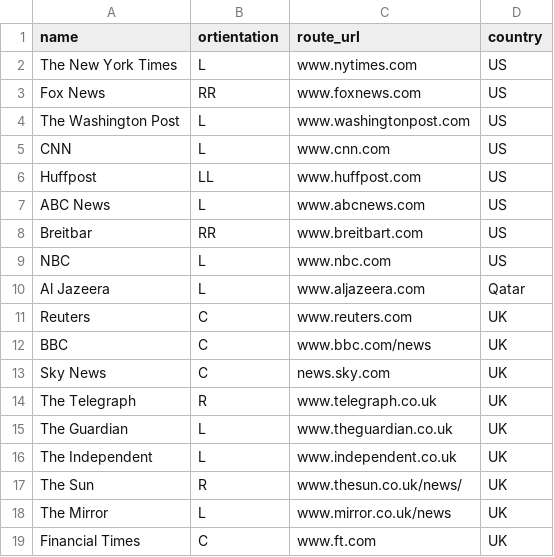
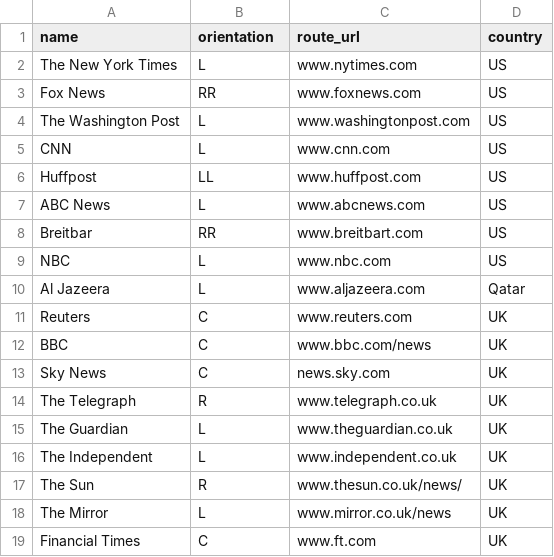
Before and after one commit to Luisgarchi/Dissertation-News-Bias, a CSV file: NewsWebApplication/publishers.csv, drawn as a sheet.

```diff
--- a/NewsWebApplication/publishers.csv
+++ b/NewsWebApplication/publishers.csv
@@ -1,2 +1,2 @@
-name,ortientation,route_url,country
+name,orientation,route_url,country
 The New York Times,L,www.nytimes.com,US
```
Also changed, not shown: 4 other files.
